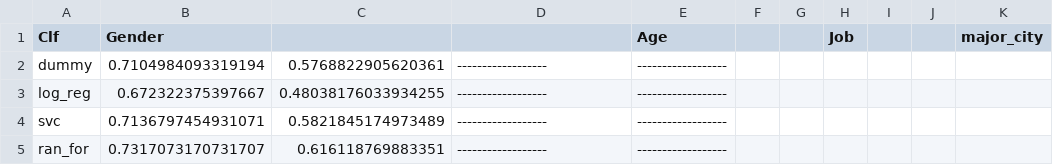
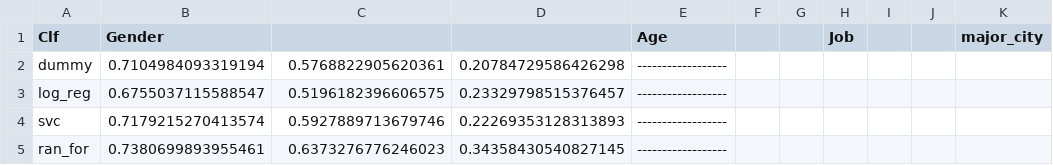
Before and after one commit to MiriamFi/rank-rec-infer, a CSV file: clf_scores.csv, drawn as a sheet.

```diff
--- a/clf_scores.csv
+++ b/clf_scores.csv
@@ -1,5 +1,5 @@
 Clf	 Gender			 Age			 Job			 major_city
-dummy	0.7104984093319194	0.5768822905620361	------------------	------------------
-log_reg	0.672322375397667	0.48038176033934255	------------------	------------------
-svc	0.7136797454931071	0.5821845174973489	------------------	------------------
-ran_for	0.7317073170731707	0.616118769883351	------------------	------------------
+dummy	0.7104984093319194	0.5768822905620361	0.20784729586426298	------------------
+log_reg	0.6755037115588547	0.5196182396606575	0.23329798515376457	------------------
+svc	0.7179215270413574	0.5927889713679746	0.22269353128313893	------------------
+ran_for	0.7380699893955461	0.6373276776246023	0.34358430540827145	------------------
```
Also changed, not shown: output/prediction_values/clf_pred_a.csv, output/prediction_values/clf_pred_g.csv, 2 other files.
